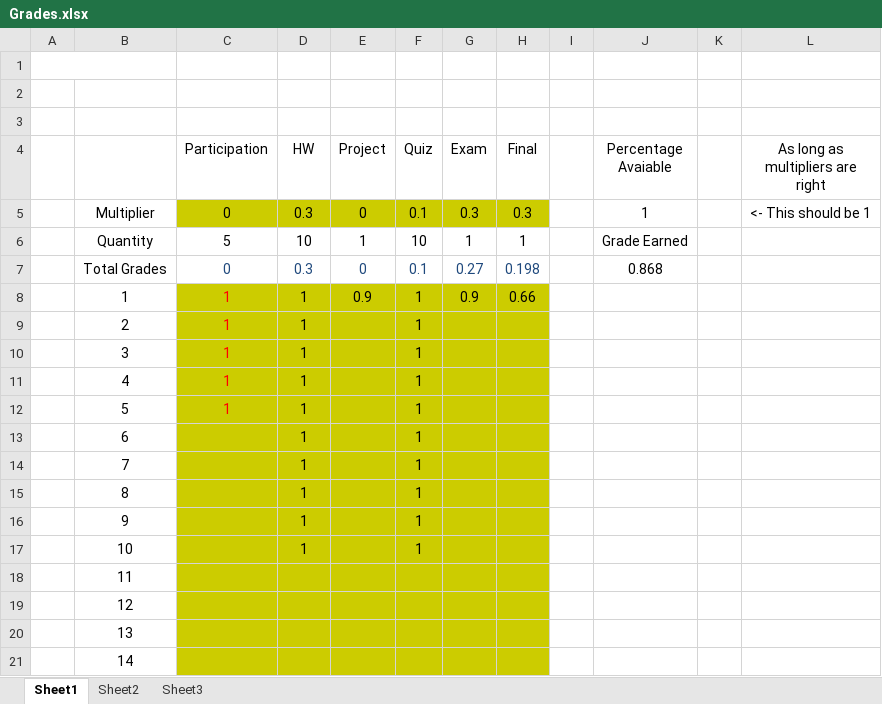
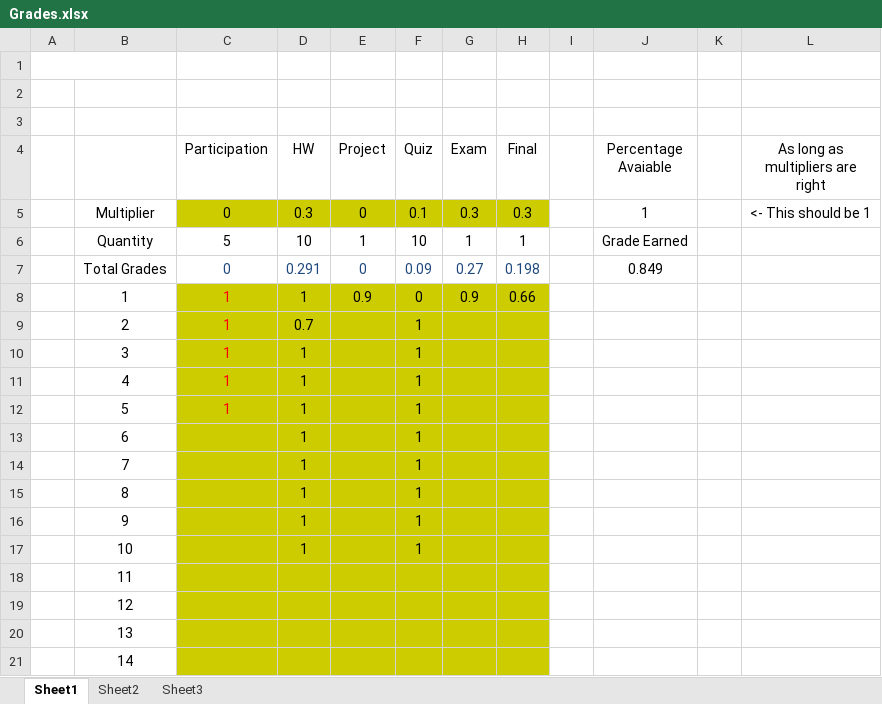
Before and after one commit to AlexLundinEducational/UTDFall2018, an Excel workbook: 2.1-SE-4352.001-AandD/Grades.xlsx, sheet Sheet1, drawn as a sheet; values as stored, in another font and other column widths than the file's, no borders; the diff names each change by its address in the sheet, - before the commit and + after, or states it on an @@ line.

```diff
--- a/2.1-SE-4352.001-AandD/Grades.xlsx (sheet Sheet1)
+++ b/2.1-SE-4352.001-AandD/Grades.xlsx (sheet Sheet1)
-D7 (HW): 0.3
+D7 (HW): 0.291
-F7 (Quiz): 0.1
+F7 (Quiz): 0.09
-J7 (Percentage Avaiable): 0.868
+J7 (Percentage Avaiable): 0.849
-F8 (Quiz): 1
+F8 (Quiz): 0
-D9 (HW): 1
+D9 (HW): 0.7
```
Also changed, not shown: 4 other files.
